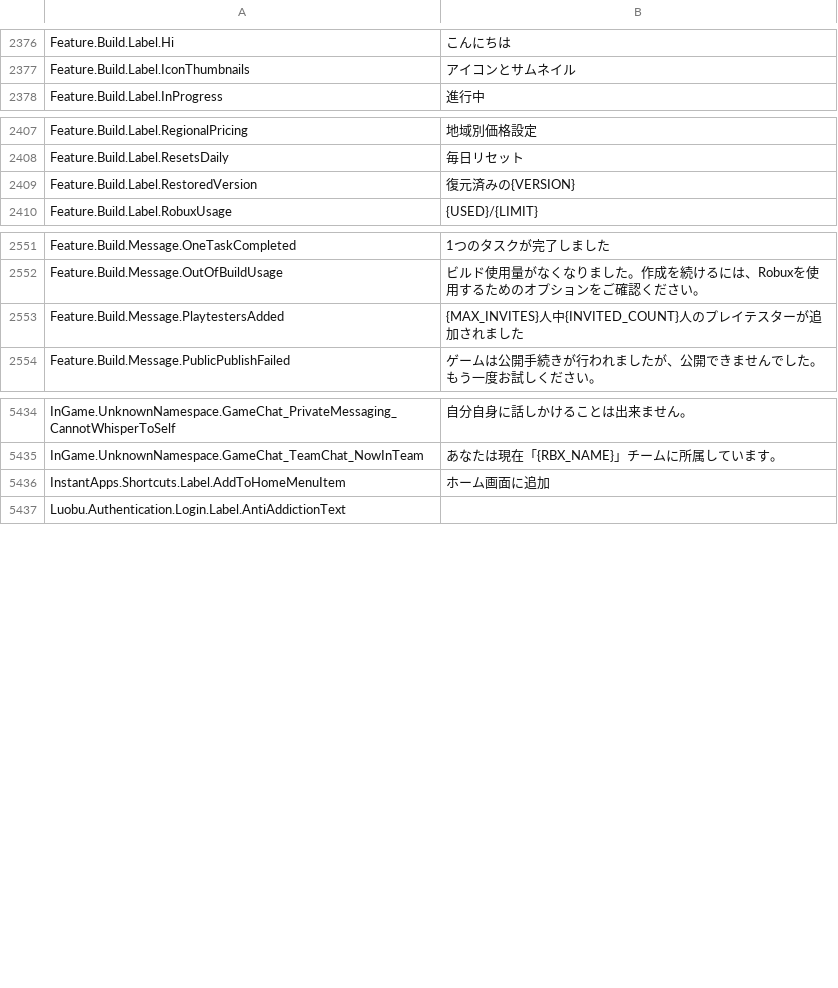
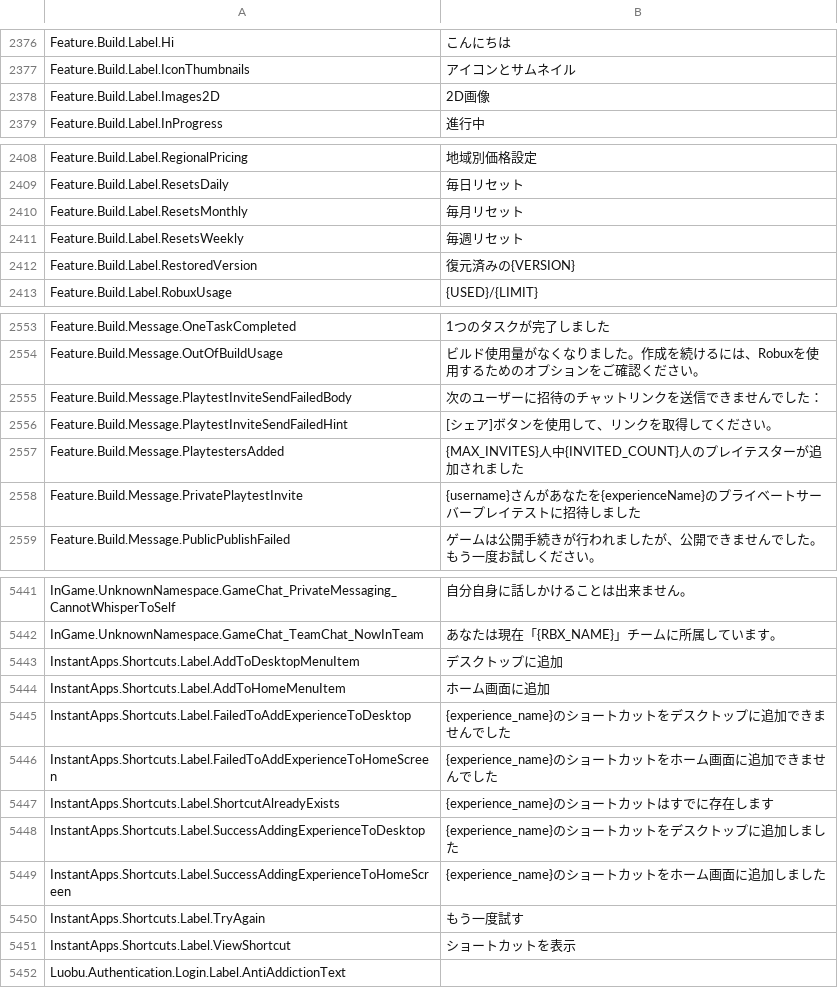
Before and after one commit to EliCauvert/Roblox-Datamining, a CSV file: UniversalApp/Locales/Common/ja-jp.csv, drawn as a sheet; only a part is shown, gaps mark what is left out; the diff covers the shown part only.

```diff
--- a/UniversalApp/Locales/Common/ja-jp.csv
+++ b/UniversalApp/Locales/Common/ja-jp.csv
@@ -2401,2 +2401,3 @@ Feature.Build.Label.Hi,こんにちは
 Feature.Build.Label.IconThumbnails,アイコンとサムネイル
+Feature.Build.Label.Images2D,2D画像
 Feature.Build.Label.InProgress,進行中
@@ -2432,2 +2433,4 @@ Feature.Build.Label.RegionalPricing,地域別価格設定
 Feature.Build.Label.ResetsDaily,毎日リセット
+Feature.Build.Label.ResetsMonthly,毎月リセット
+Feature.Build.Label.ResetsWeekly,毎週リセット
 Feature.Build.Label.RestoredVersion,復元済みの{VERSION}
@@ -2576,3 +2578,6 @@ Feature.Build.Message.OneTaskCompleted,1つのタスクが完了しました
 Feature.Build.Message.OutOfBuildUsage,ビルド使用量がなくなりました。作成を続けるには、Robuxを使用するためのオプションをご確認ください。
+Feature.Build.Message.PlaytestInviteSendFailedBody,次のユーザーに招待のチャットリンクを送信できませんでした：
+Feature.Build.Message.PlaytestInviteSendFailedHint,[シェア]ボタンを使用して、リンクを取得してください。
 Feature.Build.Message.PlaytestersAdded,{MAX_INVITES}人中{INVITED_COUNT}人のプレイテスターが追加されました
+Feature.Build.Message.PrivatePlaytestInvite,{username}さんがあなたを{experienceName}のプライベートサーバープレイテストに招待しました
 Feature.Build.Message.PublicPublishFailed,ゲームは公開手続きが行われましたが、公開できませんでした。もう一度お試しください。
@@ -5522,3 +5529,11 @@ InGame.UnknownNamespace.GameChat_PrivateMessaging_CannotWhisperToSelf,自分自
 InGame.UnknownNamespace.GameChat_TeamChat_NowInTeam,あなたは現在「{RBX_NAME}」チームに所属しています。
+InstantApps.Shortcuts.Label.AddToDesktopMenuItem,デスクトップに追加
 InstantApps.Shortcuts.Label.AddToHomeMenuItem,ホーム画面に追加
+InstantApps.Shortcuts.Label.FailedToAddExperienceToDesktop,{experience_name}のショートカットをデスクトップに追加できませんでした
+InstantApps.Shortcuts.Label.FailedToAddExperienceToHomeScreen,{experience_name}のショートカットをホーム画面に追加できませんでした
+InstantApps.Shortcuts.Label.ShortcutAlreadyExists,{experience_name}のショートカットはすでに存在します
+InstantApps.Shortcuts.Label.SuccessAddingExperienceToDesktop,{experience_name}のショートカットをデスクトップに追加しました
+InstantApps.Shortcuts.Label.SuccessAddingExperienceToHomeScreen,{experience_name}のショートカットをホーム画面に追加しました
+InstantApps.Shortcuts.Label.TryAgain,もう一度試す
+InstantApps.Shortcuts.Label.ViewShortcut,ショートカットを表示
 Luobu.Authentication.Login.Label.AntiAddictionText,
```
Also changed, not shown: 2 added rows, 1 removed row and 1 edited cell elsewhere in this file, UniversalApp/Locales/Common/ar-001.csv, UniversalApp/Locales/Common/en-us.csv, 26 other files.
